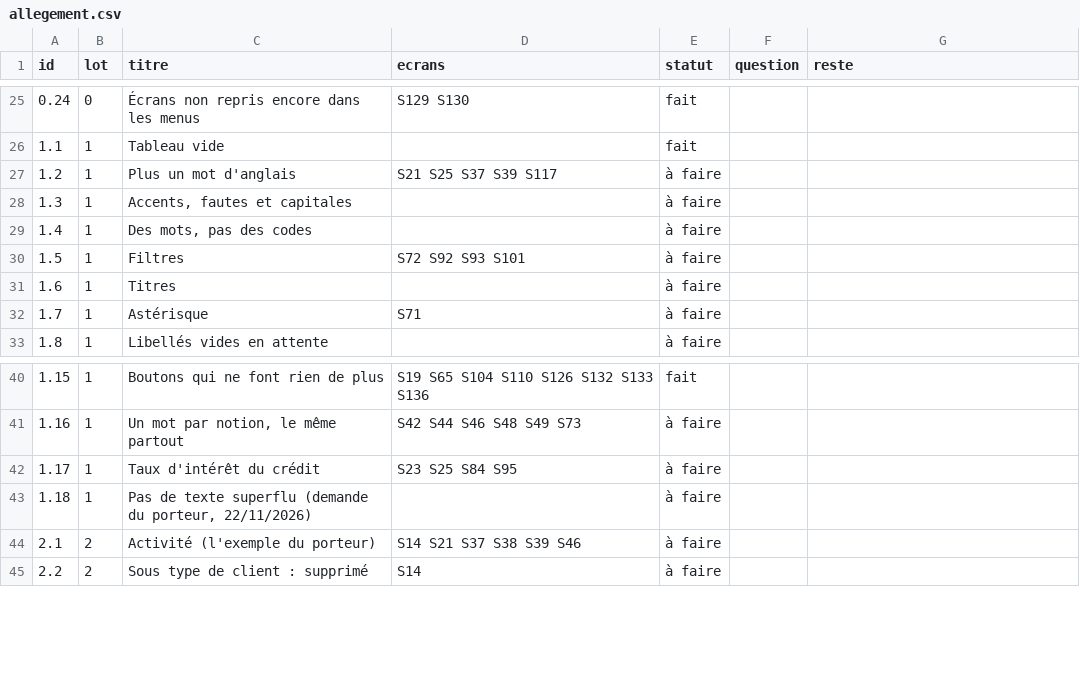
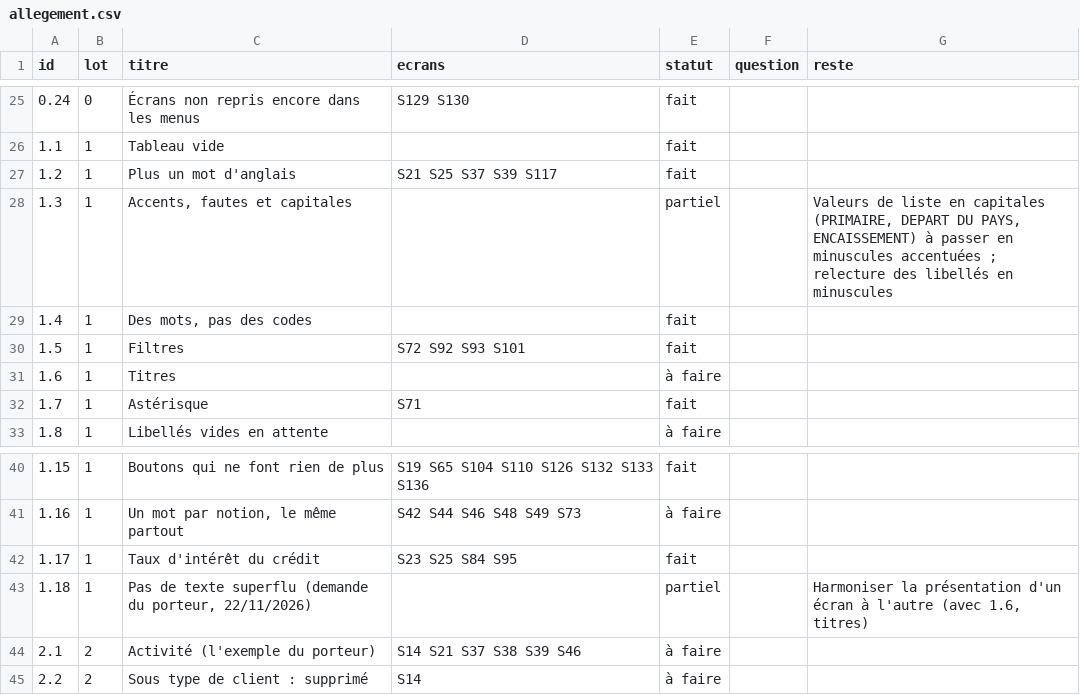
Before and after one commit to manatandu/Microfina-, a CSV file: replica/allegement.csv, drawn as a sheet; only a part is shown, gaps mark what is left out.

```diff
--- a/replica/allegement.csv
+++ b/replica/allegement.csv
@@ -26,8 +26,8 @@ id,lot,titre,ecrans,statut,question,reste
 1.1,1,Tableau vide,,fait,,
-1.2,1,Plus un mot d'anglais,S21 S25 S37 S39 S117,à faire,,
-1.3,1,"Accents, fautes et capitales",,à faire,,
-1.4,1,"Des mots, pas des codes",,à faire,,
-1.5,1,Filtres,S72 S92 S93 S101,à faire,,
+1.2,1,Plus un mot d'anglais,S21 S25 S37 S39 S117,fait,,
+1.3,1,"Accents, fautes et capitales",,partiel,,"Valeurs de liste en capitales (PRIMAIRE, DEPART DU PAYS, ENCAISSEMENT) à passer en minuscules accentuées ; relecture des libellés en minuscules"
+1.4,1,"Des mots, pas des codes",,fait,,
+1.5,1,Filtres,S72 S92 S93 S101,fait,,
 1.6,1,Titres,,à faire,,
-1.7,1,Astérisque,S71,à faire,,
+1.7,1,Astérisque,S71,fait,,
 1.8,1,Libellés vides en attente,,à faire,,
@@ -41,4 +41,4 @@ id,lot,titre,ecrans,statut,question,reste
 1.16,1,"Un mot par notion, le même partout",S42 S44 S46 S48 S49 S73,à faire,,
-1.17,1,Taux d'intérêt du crédit,S23 S25 S84 S95,à faire,,
-1.18,1,"Pas de texte superflu (demande du porteur, 22/11/2026)",,à faire,,
+1.17,1,Taux d'intérêt du crédit,S23 S25 S84 S95,fait,,
+1.18,1,"Pas de texte superflu (demande du porteur, 22/11/2026)",,partiel,,"Harmoniser la présentation d'un écran à l'autre (avec 1.6, titres)"
 2.1,2,Activité (l'exemple du porteur),S14 S21 S37 S38 S39 S46,à faire,,
```
Also changed, not shown: replica/decisions.csv, 1 other file.
